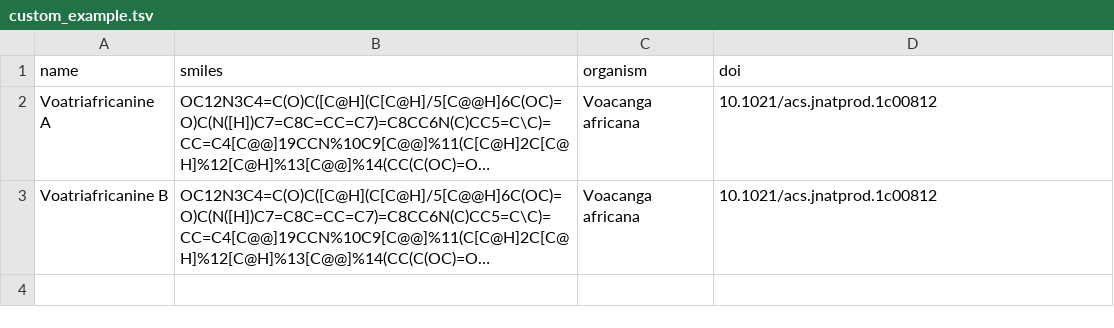
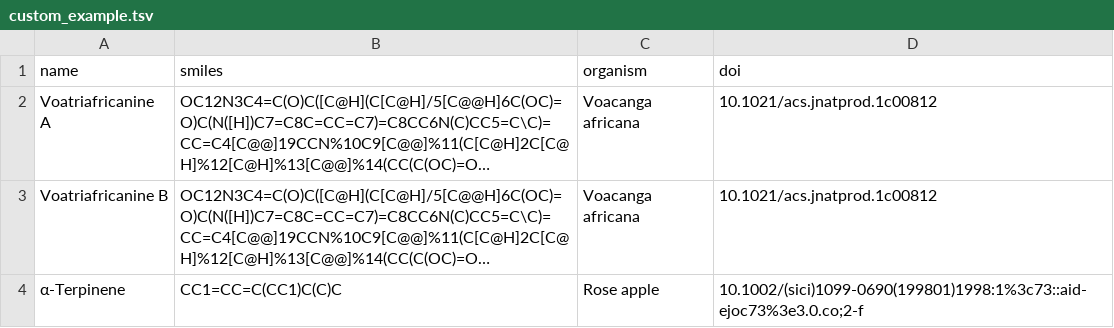
Before and after one commit to lotusnprod/lotus-processor, a TSV file: data/example/custom_example.tsv, drawn as a sheet; long unchanged cells end in …; the diff names each change by its address in the sheet, - before the commit and + after, or states it on an @@ line.

Commit message:
updated custom_example.tsv

```diff
--- a/data/example/custom_example.tsv
+++ b/data/example/custom_example.tsv
+row 4: α-Terpinene | CC1=CC=C(CC1)C(C)C | Rose apple | 10.1002/(sici)1099-0690(199801)1998:1%3c73::aid-ejoc73%3e3.0.co;2-f
```
